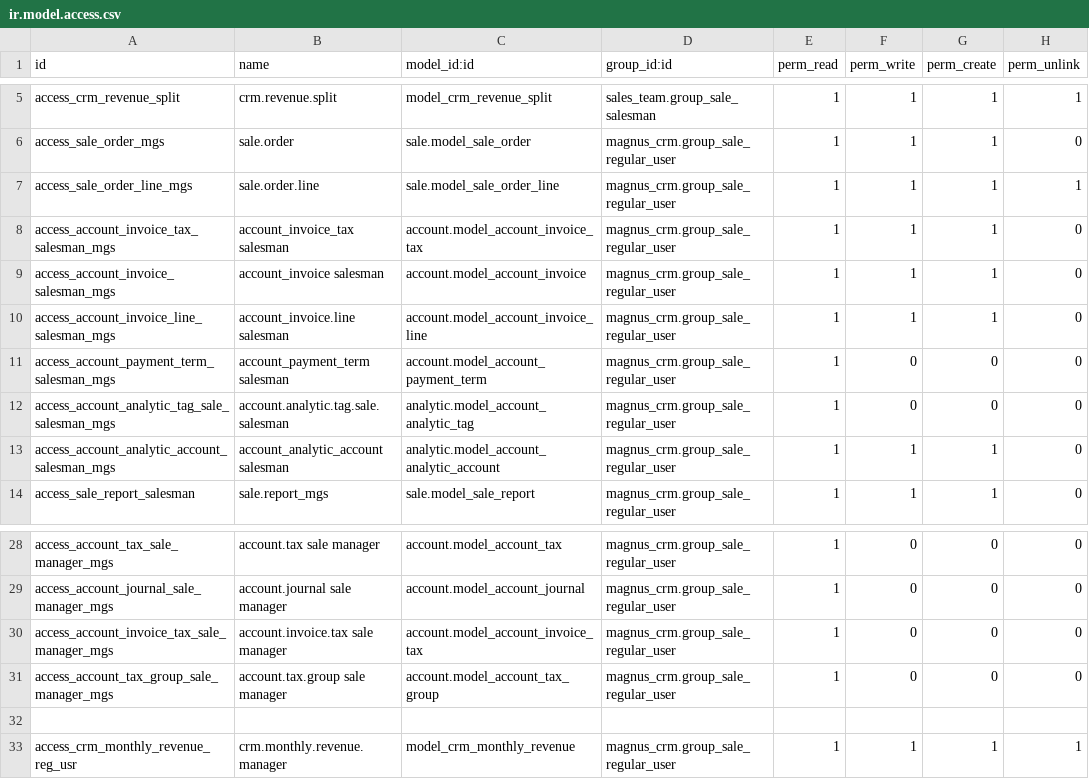
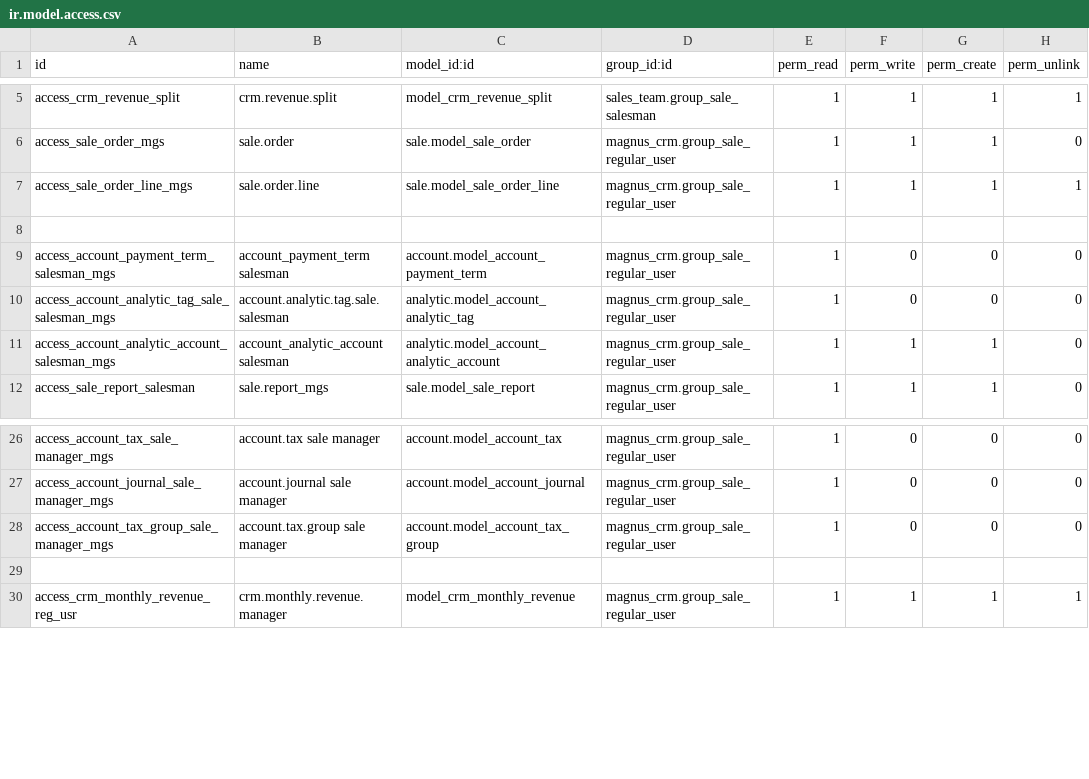
Before and after one commit to tosccolors/magnus-addons, a CSV file: magnus_crm/security/ir.model.access.csv, drawn as a sheet; only a part is shown, gaps mark what is left out.

```diff
--- a/magnus_crm/security/ir.model.access.csv
+++ b/magnus_crm/security/ir.model.access.csv
@@ -7,5 +7,3 @@ access_sale_order_mgs,sale.order,sale.model_sale_order,magnus_crm.group_sale_reg
 access_sale_order_line_mgs,sale.order.line,sale.model_sale_order_line,magnus_crm.group_sale_regular_user,1,1,1,1
-access_account_invoice_tax_salesman_mgs,account_invoice_tax salesman,account.model_account_invoice_tax,magnus_crm.group_sale_regular_user,1,1,1,0
-access_account_invoice_salesman_mgs,account_invoice salesman,account.model_account_invoice,magnus_crm.group_sale_regular_user,1,1,1,0
-access_account_invoice_line_salesman_mgs,account_invoice.line salesman,account.model_account_invoice_line,magnus_crm.group_sale_regular_user,1,1,1,0
+
 access_account_payment_term_salesman_mgs,account_payment_term salesman,account.model_account_payment_term,magnus_crm.group_sale_regular_user,1,0,0,0
@@ -29,3 +27,2 @@ access_account_tax_sale_manager_mgs,account.tax sale manager,account.model_accou
 access_account_journal_sale_manager_mgs,account.journal sale manager,account.model_account_journal,magnus_crm.group_sale_regular_user,1,0,0,0
-access_account_invoice_tax_sale_manager_mgs,account.invoice.tax  sale manager,account.model_account_invoice_tax,magnus_crm.group_sale_regular_user,1,0,0,0
 access_account_tax_group_sale_manager_mgs,account.tax.group sale manager,account.model_account_tax_group,magnus_crm.group_sale_regular_user,1,0,0,0
```
Also changed, not shown: 14 other files.
